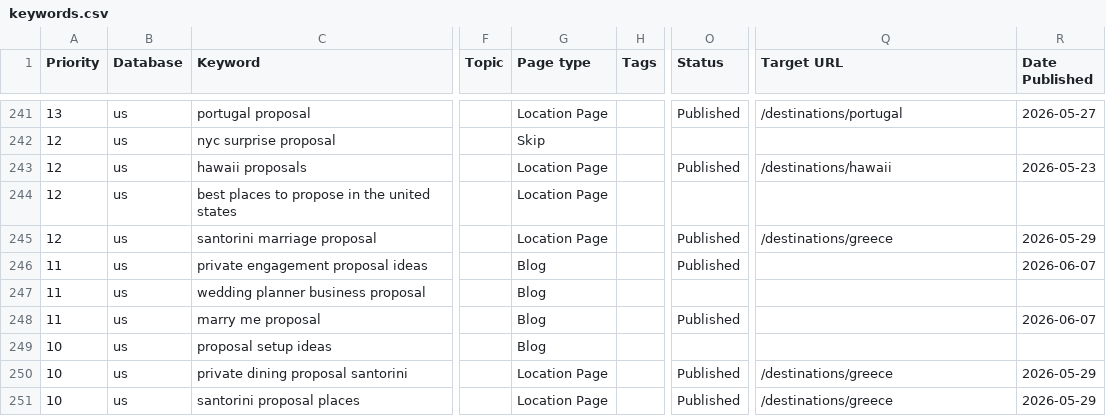
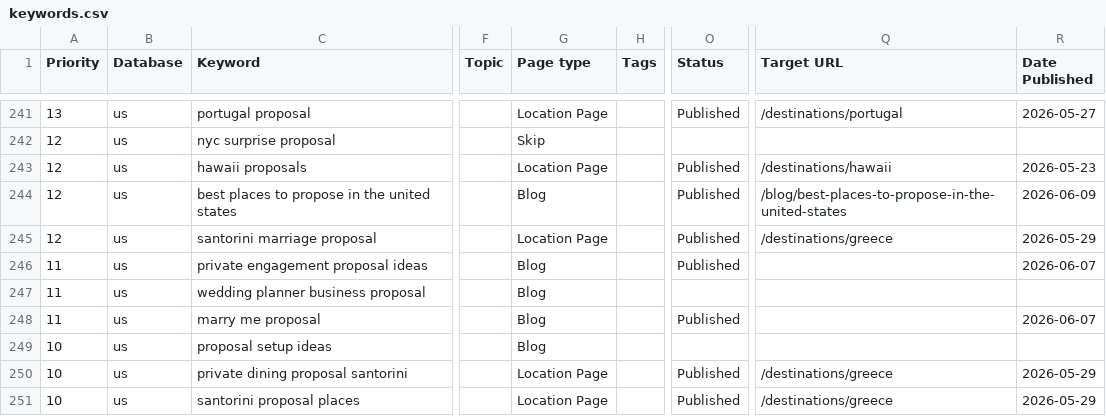
Before and after one commit to nbucchio/Proposal-spots, a CSV file: seo/keywords.csv, drawn as a sheet; only a part is shown, gaps mark what is left out; the diff names each change by its address in the sheet, - before the commit and + after, or states it on an @@ line.

```diff
--- a/seo/keywords.csv
+++ b/seo/keywords.csv
-G244 (Page type): Location Page
+G244 (Page type): Blog
-O244 (Status): (empty)
+O244 (Status): Published
-Q244 (Target URL): (empty)
+Q244 (Target URL): /blog/best-places-to-propose-in-the-united-states
-R244 (Date Published): (empty)
+R244 (Date Published): 2026-06-09
```
Also changed, not shown: 3 other files.
